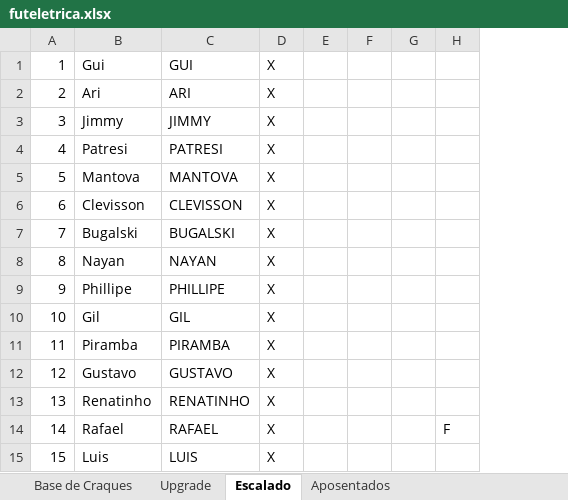
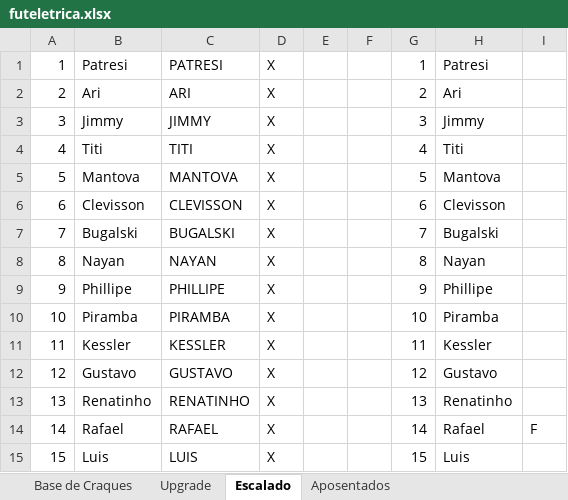
Before and after one commit to reinatinho/futeletrica, an Excel workbook: futeletrica.xlsx, sheet Escalado, drawn as a sheet; values as stored, in another font and other column widths than the file's, no borders; removed rows and columns are numbered as before the commit, all else as after; the diff names each change by its address in the sheet, - before the commit and + after, or states it on an @@ line.

```diff
--- a/futeletrica.xlsx (sheet Escalado)
+++ b/futeletrica.xlsx (sheet Escalado)
-column G, empty
+column G, rows 1-15: 1 | 2 | 3 | 4 | 5 | 6 | 7 | 8 | 9 | 10 | 11 | 12 | 13 | 14 | 15
+column H, rows 1-15: Patresi | Ari | Jimmy | Titi | Mantova | Clevisson | Bugalski | Nayan | Phillipe | Piramba | Kessler | Gustavo | Renatinho | Rafael | Luis
-B1: Gui
+B1: Patresi
-C1: GUI
+C1: PATRESI
-B4: Patresi
+B4: Titi
-C4: PATRESI
+C4: TITI
-B10: Gil
+B10: Piramba
-C10: GIL
+C10: PIRAMBA
-B11: Piramba
+B11: Kessler
-C11: PIRAMBA
+C11: KESSLER
```
Also changed, not shown: sheet Upgrade, sheet Base de Craques, formulas that keep their value, hidden cells.
